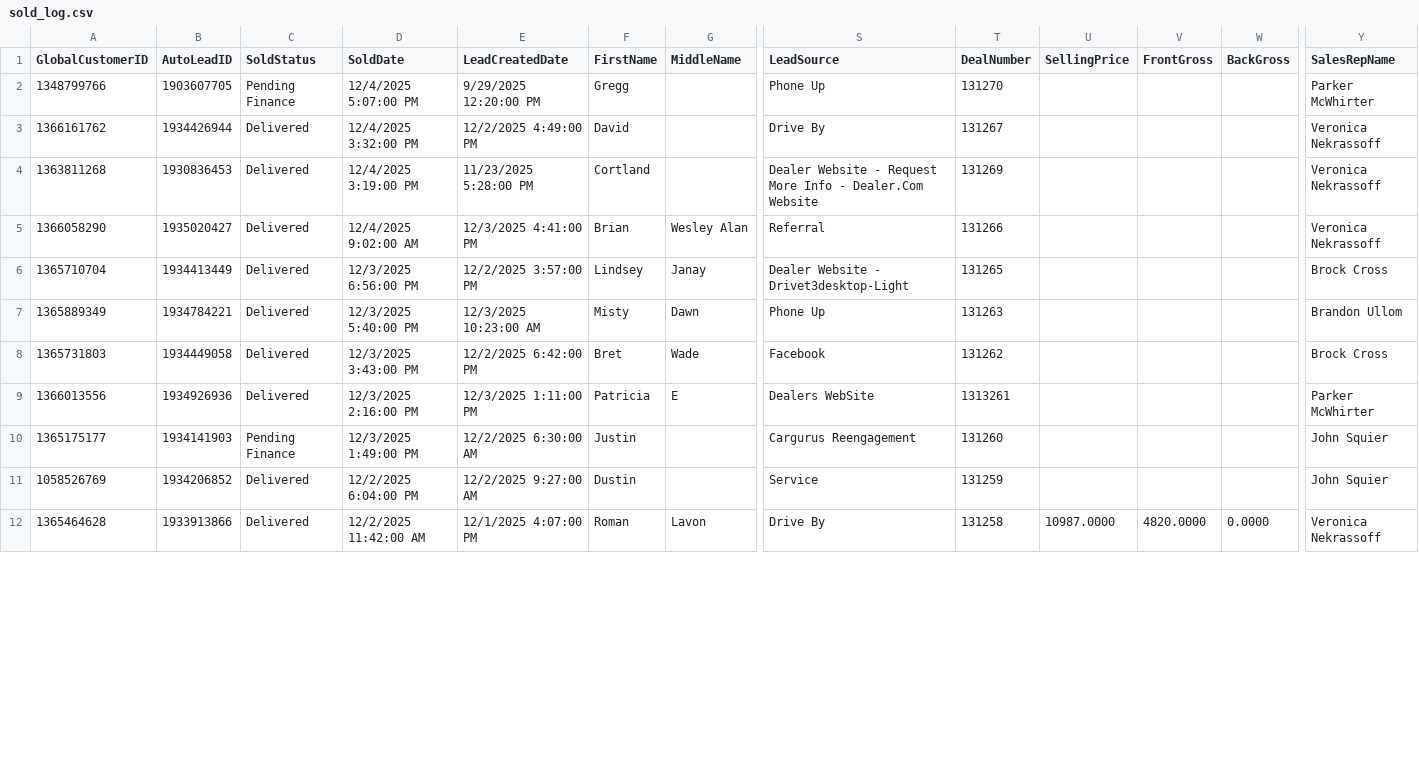
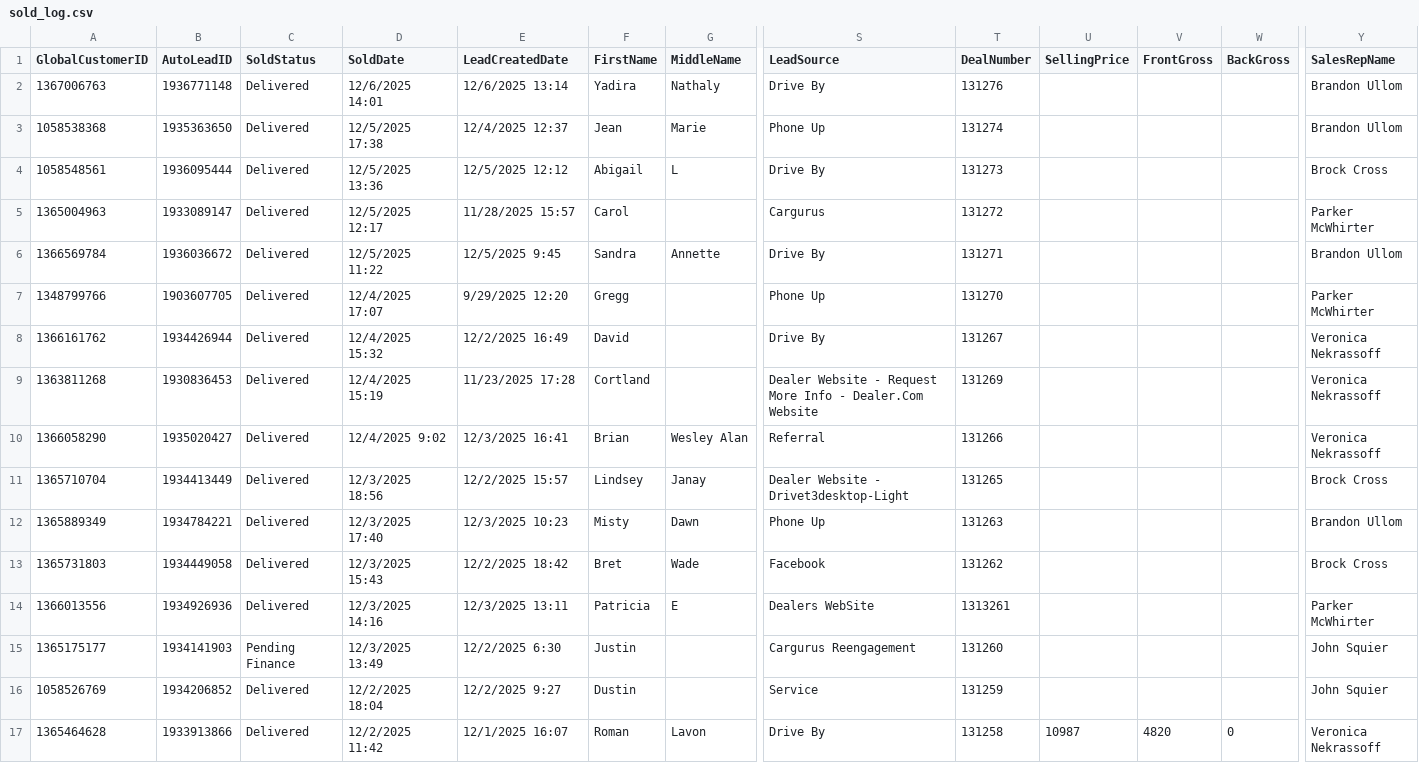
Before and after one commit to BabakRosewater/otdb, a CSV file: sold_log.csv, drawn as a sheet; only a part is shown, gaps mark what is left out; addresses are those after the commit; rows hold the shown columns only; the diff covers the shown part only; the diff names each change by its address in the sheet, - before the commit and + after, or states it on an @@ line.

Commit message:
Add files via upload

```diff
--- a/sold_log.csv
+++ b/sold_log.csv
+row 2: 1367006763 | 1936771148 | Delivered | 12/6/2025 14:01 | 12/6/2025 13:14 | Yadira | Nathaly | Drive By | 131276 |  |  |  | Brandon Ullom
+row 3: 1058538368 | 1935363650 | Delivered | 12/5/2025 17:38 | 12/4/2025 12:37 | Jean | Marie | Phone Up | 131274 |  |  |  | Brandon Ullom
+row 4: 1058548561 | 1936095444 | Delivered | 12/5/2025 13:36 | 12/5/2025 12:12 | Abigail | L | Drive By | 131273 |  |  |  | Brock Cross
+row 5: 1365004963 | 1933089147 | Delivered | 12/5/2025 12:17 | 11/28/2025 15:57 | Carol |  | Cargurus | 131272 |  |  |  | Parker McWhirter
+row 6: 1366569784 | 1936036672 | Delivered | 12/5/2025 11:22 | 12/5/2025 9:45 | Sandra | Annette | Drive By | 131271 |  |  |  | Brandon Ullom
-C7 (SoldStatus): Pending Finance
+C7 (SoldStatus): Delivered
-D7 (SoldDate): 12/4/2025 5:07:00 PM
+D7 (SoldDate): 12/4/2025 17:07
-E7 (LeadCreatedDate): 9/29/2025 12:20:00 PM
+E7 (LeadCreatedDate): 9/29/2025 12:20
-D8 (SoldDate): 12/4/2025 3:32:00 PM
+D8 (SoldDate): 12/4/2025 15:32
-E8 (LeadCreatedDate): 12/2/2025 4:49:00 PM
+E8 (LeadCreatedDate): 12/2/2025 16:49
-D9 (SoldDate): 12/4/2025 3:19:00 PM
+D9 (SoldDate): 12/4/2025 15:19
-E9 (LeadCreatedDate): 11/23/2025 5:28:00 PM
+E9 (LeadCreatedDate): 11/23/2025 17:28
-D10 (SoldDate): 12/4/2025 9:02:00 AM
+D10 (SoldDate): 12/4/2025 9:02
-E10 (LeadCreatedDate): 12/3/2025 4:41:00 PM
+E10 (LeadCreatedDate): 12/3/2025 16:41
-D11 (SoldDate): 12/3/2025 6:56:00 PM
+D11 (SoldDate): 12/3/2025 18:56
-E11 (LeadCreatedDate): 12/2/2025 3:57:00 PM
+E11 (LeadCreatedDate): 12/2/2025 15:57
-D12 (SoldDate): 12/3/2025 5:40:00 PM
+D12 (SoldDate): 12/3/2025 17:40
-E12 (LeadCreatedDate): 12/3/2025 10:23:00 AM
+E12 (LeadCreatedDate): 12/3/2025 10:23
-D13 (SoldDate): 12/3/2025 3:43:00 PM
+D13 (SoldDate): 12/3/2025 15:43
-E13 (LeadCreatedDate): 12/2/2025 6:42:00 PM
+E13 (LeadCreatedDate): 12/2/2025 18:42
-D14 (SoldDate): 12/3/2025 2:16:00 PM
+D14 (SoldDate): 12/3/2025 14:16
-E14 (LeadCreatedDate): 12/3/2025 1:11:00 PM
+E14 (LeadCreatedDate): 12/3/2025 13:11
-D15 (SoldDate): 12/3/2025 1:49:00 PM
+D15 (SoldDate): 12/3/2025 13:49
-E15 (LeadCreatedDate): 12/2/2025 6:30:00 AM
+E15 (LeadCreatedDate): 12/2/2025 6:30
-D16 (SoldDate): 12/2/2025 6:04:00 PM
+D16 (SoldDate): 12/2/2025 18:04
-E16 (LeadCreatedDate): 12/2/2025 9:27:00 AM
+E16 (LeadCreatedDate): 12/2/2025 9:27
-D17 (SoldDate): 12/2/2025 11:42:00 AM
+D17 (SoldDate): 12/2/2025 11:42
-E17 (LeadCreatedDate): 12/1/2025 4:07:00 PM
+E17 (LeadCreatedDate): 12/1/2025 16:07
-U17 (SellingPrice): 10987.0000
+U17 (SellingPrice): 10987
-V17 (FrontGross): 4820.0000
+V17 (FrontGross): 4820
-W17 (BackGross): 0.0000
+W17 (BackGross): 0
```
Also changed, not shown: 10 edited cells elsewhere in this file.
